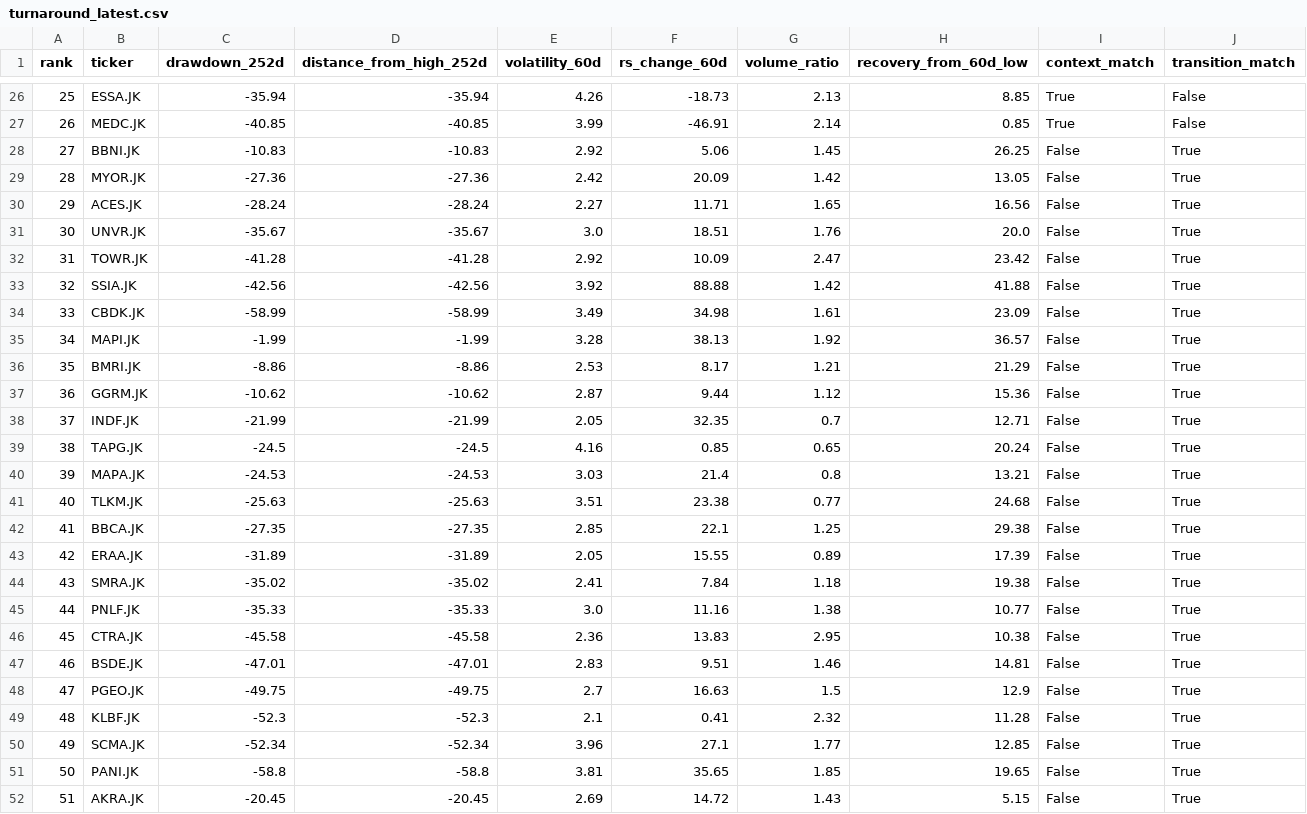
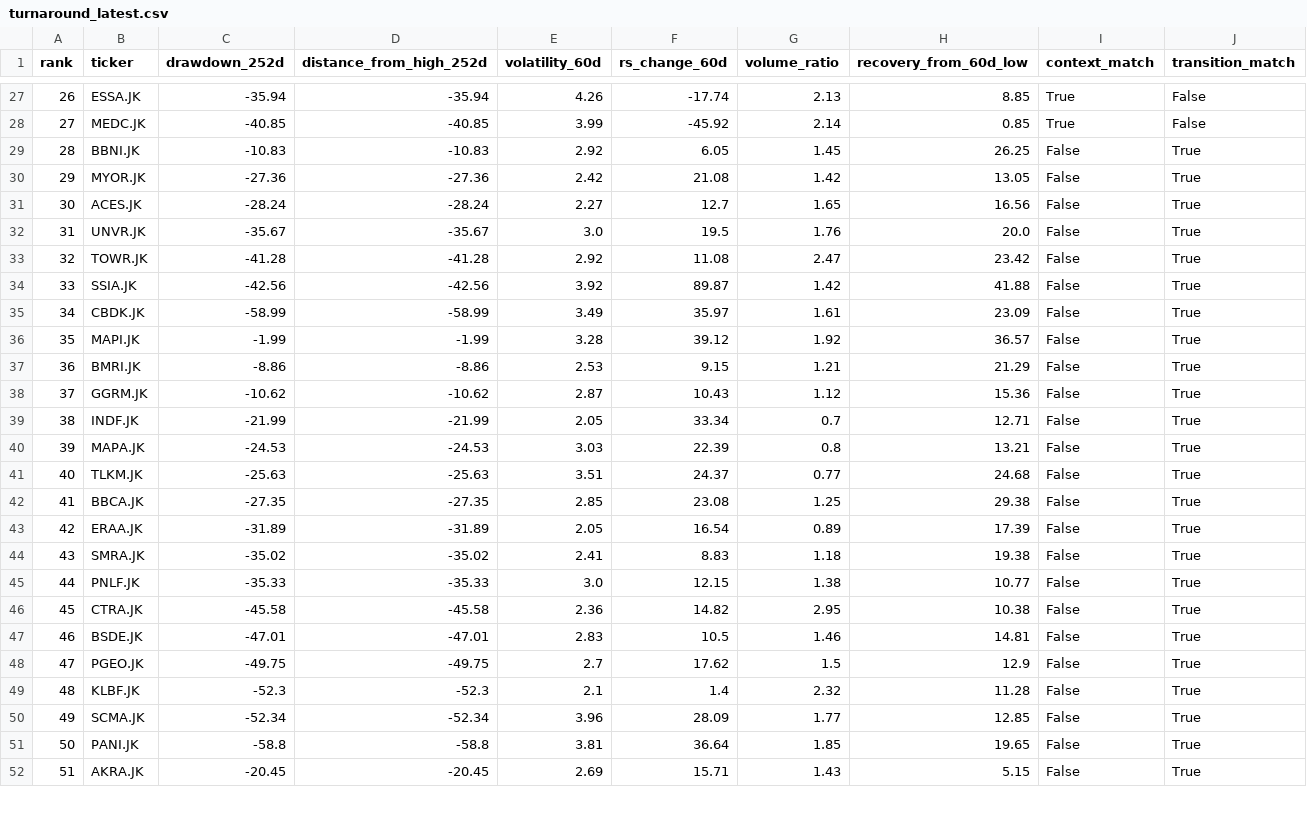
Before and after one commit to InitialJawa/indonesia-stock-intelligence, a CSV file: data/current/turnaround_latest.csv, drawn as a sheet; only a part is shown, gaps mark what is left out; removed rows and columns are numbered as before the commit, all else as after; the diff covers the shown part only; the diff names each change by its address in the sheet, - before the commit and + after, or states it on an @@ line.

```diff
--- a/data/current/turnaround_latest.csv
+++ b/data/current/turnaround_latest.csv
@@ column A (rank) renumbered between rows 11 and 80 @@
-F27 (rs_change_60d): -18.73
+F27 (rs_change_60d): -17.74
-F28 (rs_change_60d): -46.91
+F28 (rs_change_60d): -45.92
-F29 (rs_change_60d): 5.06
+F29 (rs_change_60d): 6.05
-F30 (rs_change_60d): 20.09
+F30 (rs_change_60d): 21.08
-F31 (rs_change_60d): 11.71
+F31 (rs_change_60d): 12.7
-F32 (rs_change_60d): 18.51
+F32 (rs_change_60d): 19.5
-F33 (rs_change_60d): 10.09
+F33 (rs_change_60d): 11.08
-F34 (rs_change_60d): 88.88
+F34 (rs_change_60d): 89.87
-F35 (rs_change_60d): 34.98
+F35 (rs_change_60d): 35.97
-F36 (rs_change_60d): 38.13
+F36 (rs_change_60d): 39.12
-F37 (rs_change_60d): 8.17
+F37 (rs_change_60d): 9.15
-F38 (rs_change_60d): 9.44
+F38 (rs_change_60d): 10.43
-F39 (rs_change_60d): 32.35
+F39 (rs_change_60d): 33.34
-row 39: 38 | TAPG.JK | -24.5 | -24.5 | 4.16 | 0.85 | 0.65 | 20.24 | False | True
-F40 (rs_change_60d): 21.4
+F40 (rs_change_60d): 22.39
-F41 (rs_change_60d): 23.38
+F41 (rs_change_60d): 24.37
-F42 (rs_change_60d): 22.1
+F42 (rs_change_60d): 23.08
-F43 (rs_change_60d): 15.55
+F43 (rs_change_60d): 16.54
-F44 (rs_change_60d): 7.84
+F44 (rs_change_60d): 8.83
-F45 (rs_change_60d): 11.16
+F45 (rs_change_60d): 12.15
-F46 (rs_change_60d): 13.83
+F46 (rs_change_60d): 14.82
-F47 (rs_change_60d): 9.51
+F47 (rs_change_60d): 10.5
-F48 (rs_change_60d): 16.63
+F48 (rs_change_60d): 17.62
-F49 (rs_change_60d): 0.41
+F49 (rs_change_60d): 1.4
-F50 (rs_change_60d): 27.1
+F50 (rs_change_60d): 28.09
-F51 (rs_change_60d): 35.65
+F51 (rs_change_60d): 36.64
-F52 (rs_change_60d): 14.72
+F52 (rs_change_60d): 15.71
```
Also changed, not shown: 5 added rows, 4 removed rows and 65 edited cells elsewhere in this file, data/current/exit_watchlist_latest.csv, 11 other files.
